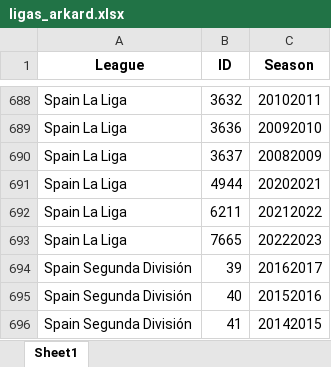
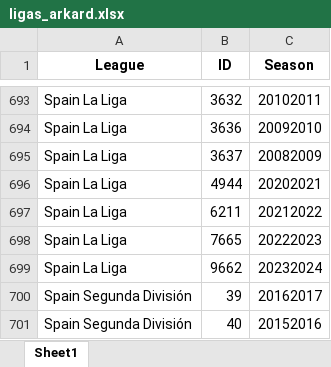
Before and after one commit to rpthiago/ARKAD, an Excel workbook: ligas_arkard.xlsx, sheet Sheet1, drawn as a sheet; only a part is shown, gaps mark what is left out; the shorter side is filled out with more unchanged rows; values as stored, in another font and other column widths than the file's, no borders; the diff covers the shown part only; the diff names each change by its address in the sheet, - before the commit and + after, or states it on an @@ line.

```diff
--- a/ligas_arkard.xlsx (sheet Sheet1)
+++ b/ligas_arkard.xlsx (sheet Sheet1)
+row 699: Spain La Liga | 9662 | 20232024
```
Also changed, not shown: 5 added rows elsewhere in this sheet, ligas.xlsx, tt.xlsx, 31 other files.
